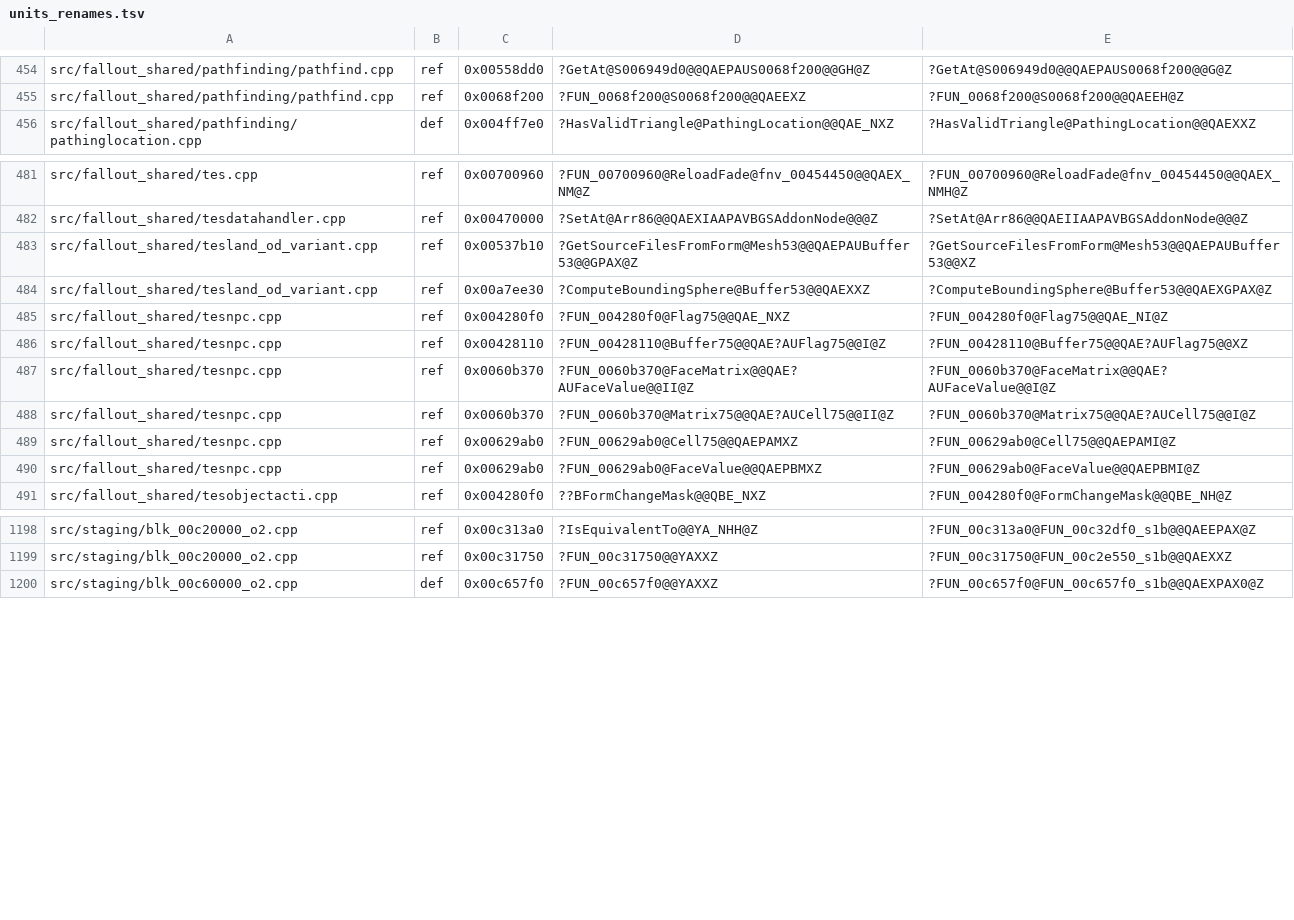
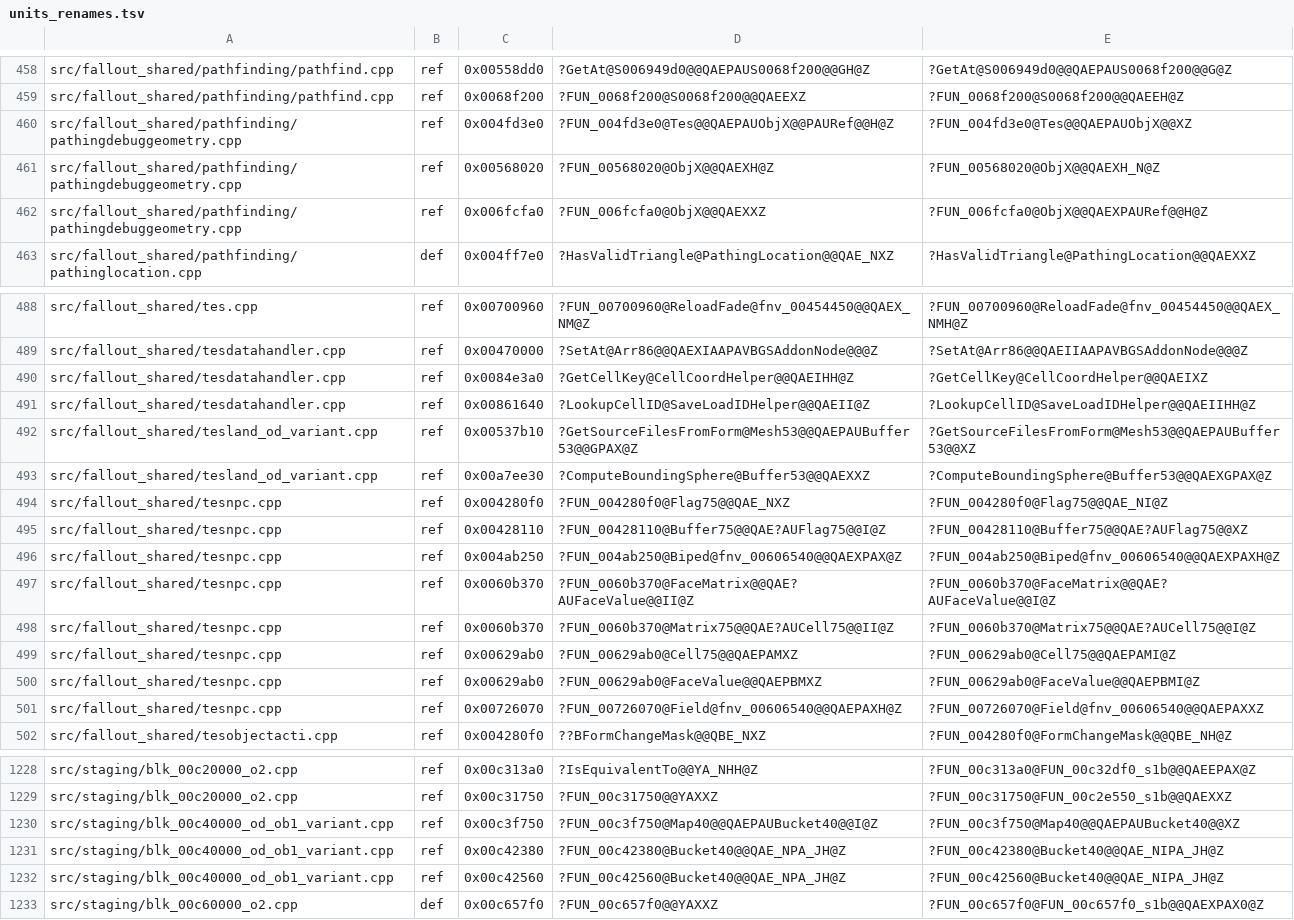
Before and after one commit to toadharvard/nx-agent, a TSV file: ports/fnv-nx/patches/units_renames.tsv, drawn as a sheet; only a part is shown, gaps mark what is left out; the diff covers the shown part only; the diff names each change by its address in the sheet, - before the commit and + after, or states it on an @@ line.

```diff
--- a/ports/fnv-nx/patches/units_renames.tsv
+++ b/ports/fnv-nx/patches/units_renames.tsv
+row 460: src/fallout_shared/pathfinding/pathingdebuggeometry.cpp | ref | 0x004fd3e0 | ?FUN_004fd3e0@Tes@@QAEPAUObjX@@PAURef@@H@Z | ?FUN_004fd3e0@Tes@@QAEPAUObjX@@XZ
+row 461: src/fallout_shared/pathfinding/pathingdebuggeometry.cpp | ref | 0x00568020 | ?FUN_00568020@ObjX@@QAEXH@Z | ?FUN_00568020@ObjX@@QAEXH_N@Z
+row 462: src/fallout_shared/pathfinding/pathingdebuggeometry.cpp | ref | 0x006fcfa0 | ?FUN_006fcfa0@ObjX@@QAEXXZ | ?FUN_006fcfa0@ObjX@@QAEXPAURef@@H@Z
+row 490: src/fallout_shared/tesdatahandler.cpp | ref | 0x0084e3a0 | ?GetCellKey@CellCoordHelper@@QAEIHH@Z | ?GetCellKey@CellCoordHelper@@QAEIXZ
+row 491: src/fallout_shared/tesdatahandler.cpp | ref | 0x00861640 | ?LookupCellID@SaveLoadIDHelper@@QAEII@Z | ?LookupCellID@SaveLoadIDHelper@@QAEIIHH@Z
+row 496: src/fallout_shared/tesnpc.cpp | ref | 0x004ab250 | ?FUN_004ab250@Biped@fnv_00606540@@QAEXPAX@Z | ?FUN_004ab250@Biped@fnv_00606540@@QAEXPAXH@Z
+row 501: src/fallout_shared/tesnpc.cpp | ref | 0x00726070 | ?FUN_00726070@Field@fnv_00606540@@QAEPAXH@Z | ?FUN_00726070@Field@fnv_00606540@@QAEPAXXZ
+row 1230: src/staging/blk_00c40000_od_ob1_variant.cpp | ref | 0x00c3f750 | ?FUN_00c3f750@Map40@@QAEPAUBucket40@@I@Z | ?FUN_00c3f750@Map40@@QAEPAUBucket40@@XZ
+row 1231: src/staging/blk_00c40000_od_ob1_variant.cpp | ref | 0x00c42380 | ?FUN_00c42380@Bucket40@@QAE_NPA_JH@Z | ?FUN_00c42380@Bucket40@@QAE_NIPA_JH@Z
+row 1232: src/staging/blk_00c40000_od_ob1_variant.cpp | ref | 0x00c42560 | ?FUN_00c42560@Bucket40@@QAE_NPA_JH@Z | ?FUN_00c42560@Bucket40@@QAE_NIPA_JH@Z
```
Also changed, not shown: 23 added rows elsewhere in this file, 2 other files.
